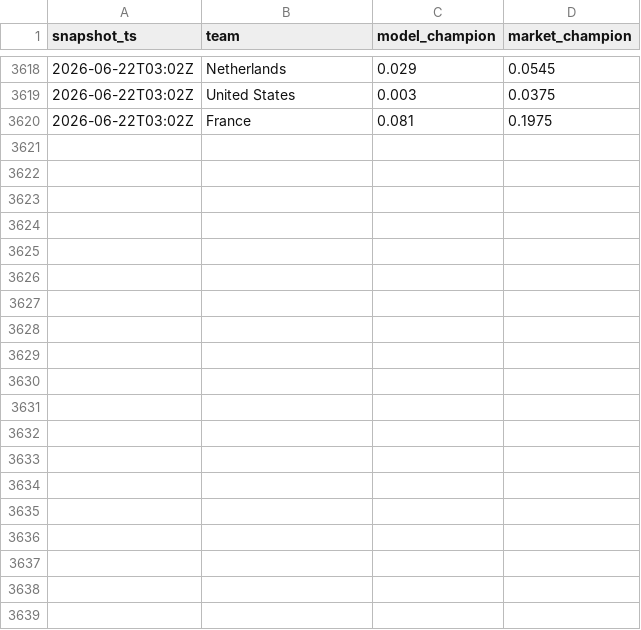
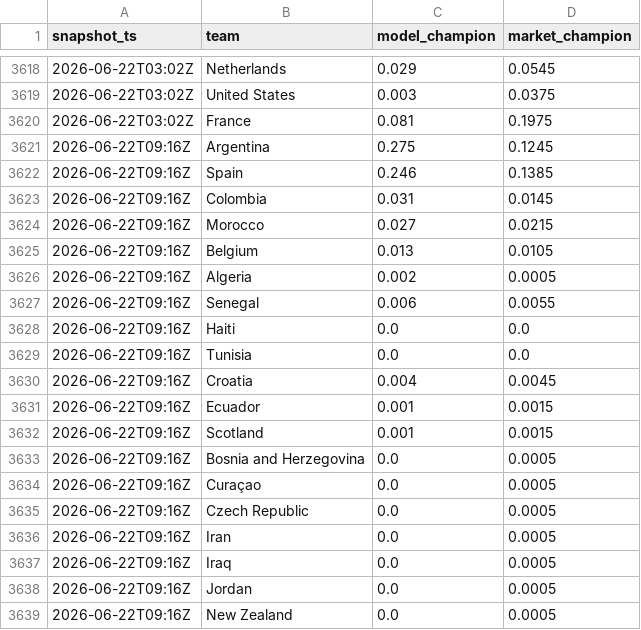
Before and after one commit to matteodethomasis-svg/wc2026-model, a CSV file: reports/track_record_outright_ledger.csv, drawn as a sheet; only a part is shown, gaps mark what is left out; the diff covers the shown part only; the diff names each change by its address in the sheet, - before the commit and + after, or states it on an @@ line.

```diff
--- a/reports/track_record_outright_ledger.csv
+++ b/reports/track_record_outright_ledger.csv
+row 3621: 2026-06-22T09:16Z | Argentina | 0.275 | 0.1245
+row 3622: 2026-06-22T09:16Z | Spain | 0.246 | 0.1385
+row 3623: 2026-06-22T09:16Z | Colombia | 0.031 | 0.0145
+row 3624: 2026-06-22T09:16Z | Morocco | 0.027 | 0.0215
+row 3625: 2026-06-22T09:16Z | Belgium | 0.013 | 0.0105
+row 3626: 2026-06-22T09:16Z | Algeria | 0.002 | 0.0005
+row 3627: 2026-06-22T09:16Z | Senegal | 0.006 | 0.0055
+row 3628: 2026-06-22T09:16Z | Haiti | 0.0 | 0.0
+row 3629: 2026-06-22T09:16Z | Tunisia | 0.0 | 0.0
+row 3630: 2026-06-22T09:16Z | Croatia | 0.004 | 0.0045
+row 3631: 2026-06-22T09:16Z | Ecuador | 0.001 | 0.0015
+row 3632: 2026-06-22T09:16Z | Scotland | 0.001 | 0.0015
+row 3633: 2026-06-22T09:16Z | Bosnia and Herzegovina | 0.0 | 0.0005
+row 3634: 2026-06-22T09:16Z | Curaçao | 0.0 | 0.0005
+row 3635: 2026-06-22T09:16Z | Czech Republic | 0.0 | 0.0005
+row 3636: 2026-06-22T09:16Z | Iran | 0.0 | 0.0005
+row 3637: 2026-06-22T09:16Z | Iraq | 0.0 | 0.0005
+row 3638: 2026-06-22T09:16Z | Jordan | 0.0 | 0.0005
+row 3639: 2026-06-22T09:16Z | New Zealand | 0.0 | 0.0005
```
Also changed, not shown: 28 added rows elsewhere in this file, data/interim/polymarket_world_cup_winner.csv, reports/baseline_latest_elo_ratings.csv, 6 other files.
